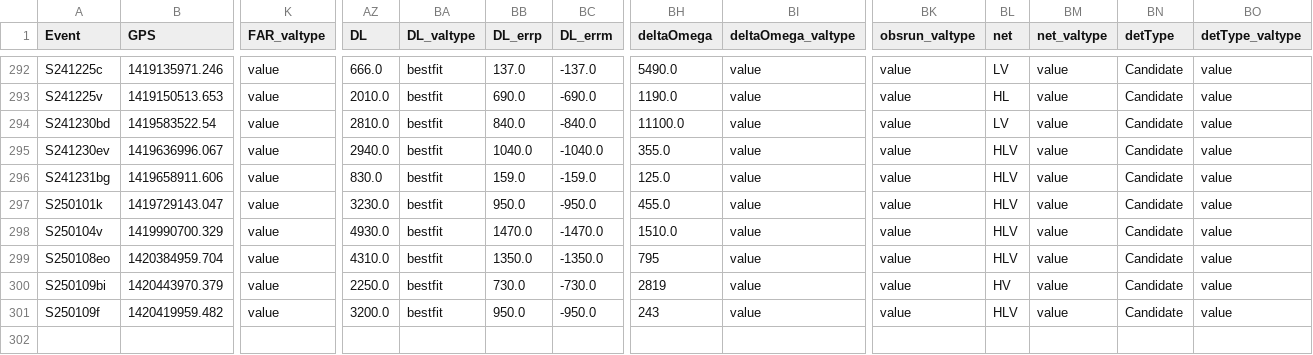
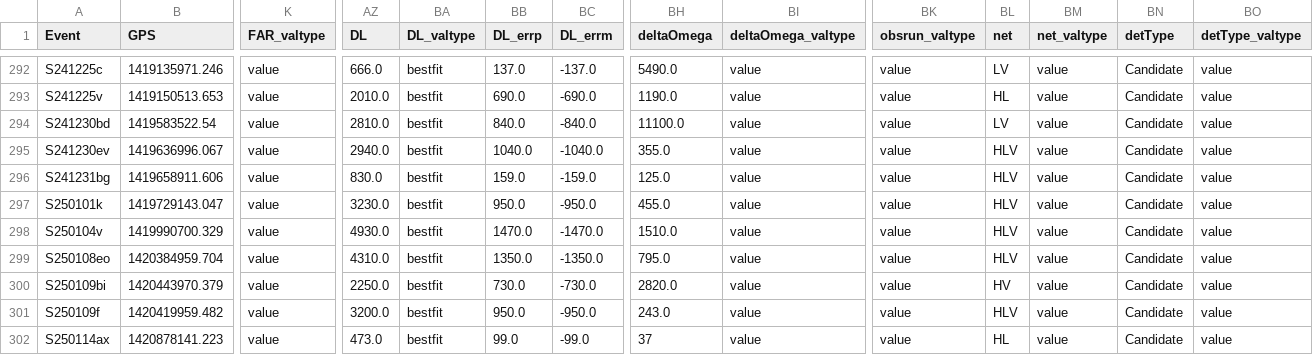
Before and after one commit to cardiffgravity/gwcat-data, a CSV file: docs/data/gwosc_gracedb.csv, drawn as a sheet; only a part is shown, gaps mark what is left out; rows hold the shown columns only; the diff names each change by its address in the sheet, - before the commit and + after, or states it on an @@ line.

```diff
--- a/docs/data/gwosc_gracedb.csv
+++ b/docs/data/gwosc_gracedb.csv
-BH299 (deltaOmega): 795
+BH299 (deltaOmega): 795.0
-BH300 (deltaOmega): 2819
+BH300 (deltaOmega): 2820.0
-BH301 (deltaOmega): 243
+BH301 (deltaOmega): 243.0
+row 302: S250114ax | 1420878141.223 | value | 473.0 | bestfit | 99.0 | -99.0 | 37 | value | value | HL | value | Candidate | value
```
Also changed, not shown: docs/data/links.csv, 11 other files.
